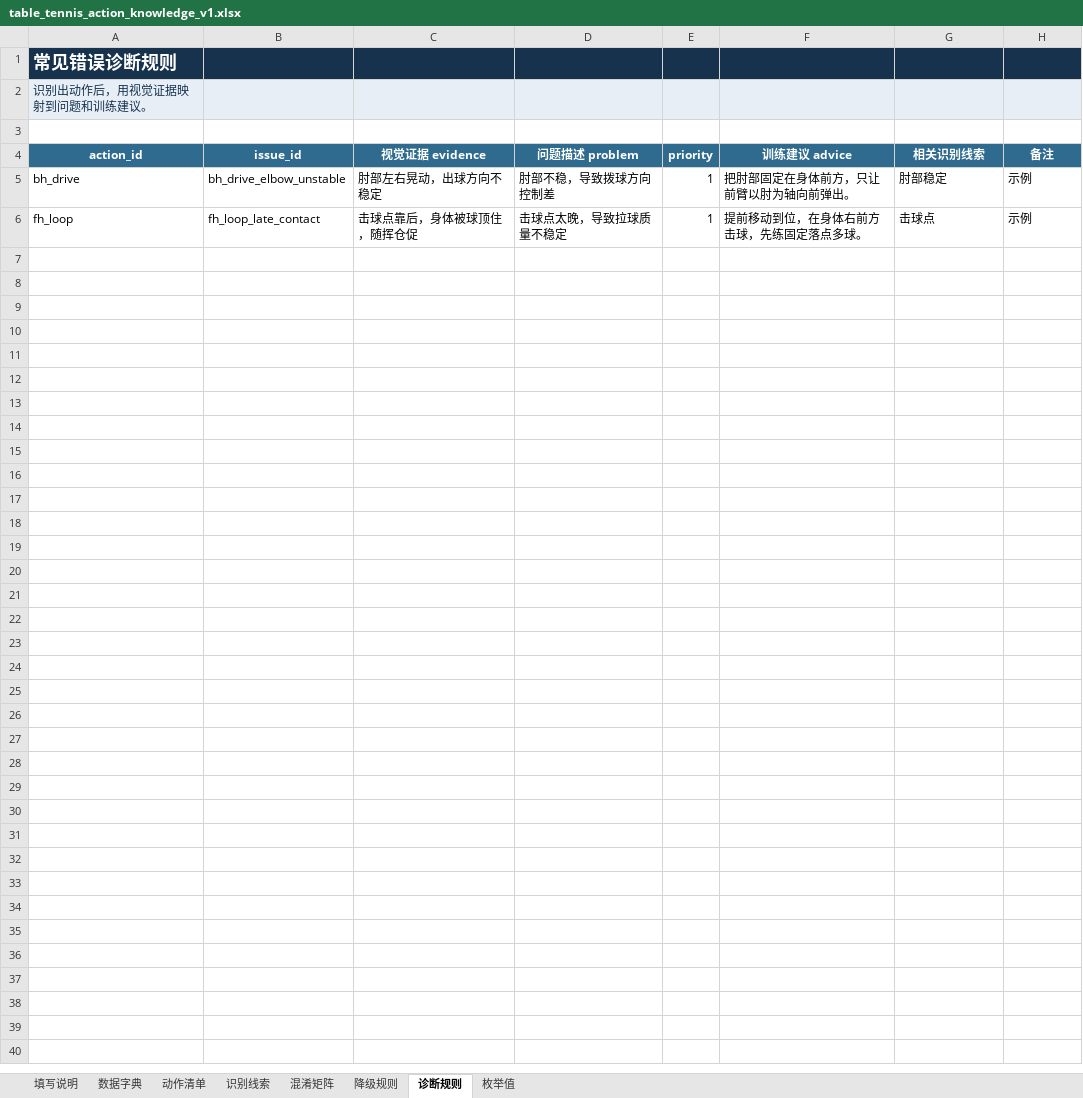
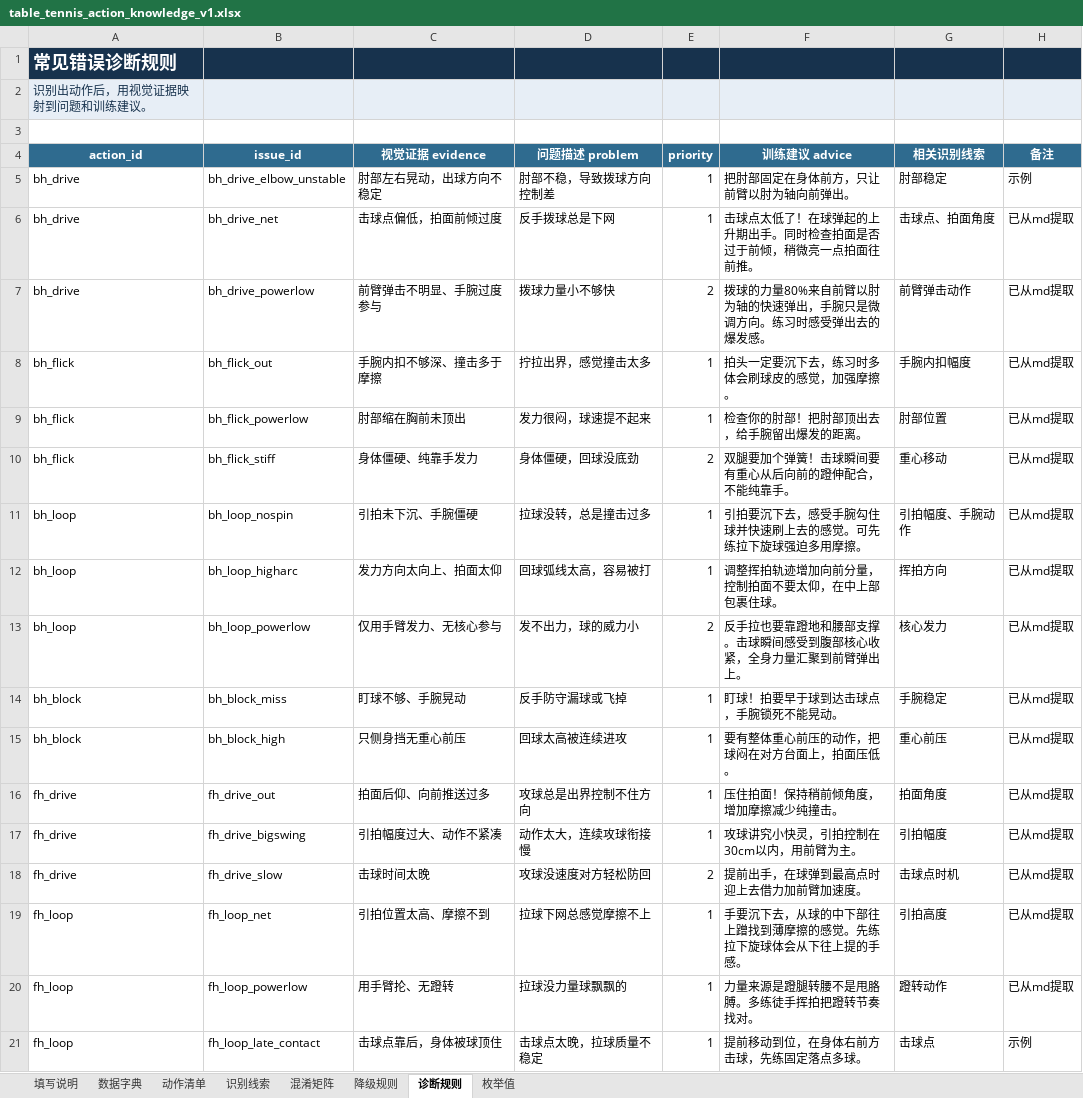
Before and after one commit to cherylma1223/Topstar, an Excel workbook: client/src/assets/knowledge/0_coach_knowledge/table_tennis_action_knowledge_v1.xlsx, sheet 诊断规则, drawn as a sheet; only a part is shown; values as stored, in another font and other column widths than the file's, no borders; table styles not drawn; addresses are those after the commit; the diff covers the shown part only; the diff names each change by its address in the sheet, - before the commit and + after, or states it on an @@ line.

```diff
--- a/client/src/assets/knowledge/0_coach_knowledge/table_tennis_action_knowledge_v1.xlsx (sheet 诊断规则)
+++ b/client/src/assets/knowledge/0_coach_knowledge/table_tennis_action_knowledge_v1.xlsx (sheet 诊断规则)
+row 6: bh_drive | bh_drive_net | 击球点偏低，拍面前倾过度 | 反手拨球总是下网 | 1 | 击球点太低了！在球弹起的上升期出手。同时检查拍面是否过于前倾，稍微亮一点拍面往前推。 | 击球点、拍面角度 | 已从md提取
+row 7: bh_drive | bh_drive_powerlow | 前臂弹击不明显、手腕过度参与 | 拨球力量小不够快 | 2 | 拨球的力量80%来自前臂以肘为轴的快速弹出，手腕只是微调方向。练习时感受弹出去的爆发感。 | 前臂弹击动作 | 已从md提取
+row 8: bh_flick | bh_flick_out | 手腕内扣不够深、撞击多于摩擦 | 拧拉出界，感觉撞击太多 | 1 | 拍头一定要沉下去，练习时多体会刷球皮的感觉，加强摩擦。 | 手腕内扣幅度 | 已从md提取
+row 9: bh_flick | bh_flick_powerlow | 肘部缩在胸前未顶出 | 发力很闷，球速提不起来 | 1 | 检查你的肘部！把肘部顶出去，给手腕留出爆发的距离。 | 肘部位置 | 已从md提取
+row 10: bh_flick | bh_flick_stiff | 身体僵硬、纯靠手发力 | 身体僵硬，回球没底劲 | 2 | 双腿要加个弹簧！击球瞬间要有重心从后向前的蹬伸配合，不能纯靠手。 | 重心移动 | 已从md提取
+row 11: bh_loop | bh_loop_nospin | 引拍未下沉、手腕僵硬 | 拉球没转，总是撞击过多 | 1 | 引拍要沉下去，感受手腕勾住球并快速刷上去的感觉。可先练拉下旋球强迫多用摩擦。 | 引拍幅度、手腕动作 | 已从md提取
+row 12: bh_loop | bh_loop_higharc | 发力方向太向上、拍面太仰 | 回球弧线太高，容易被打 | 1 | 调整挥拍轨迹增加向前分量，控制拍面不要太仰，在中上部包裹住球。 | 挥拍方向 | 已从md提取
+row 13: bh_loop | bh_loop_powerlow | 仅用手臂发力、无核心参与 | 发不出力，球的威力小 | 2 | 反手拉也要靠蹬地和腰部支撑。击球瞬间感受到腹部核心收紧，全身力量汇聚到前臂弹出上。 | 核心发力 | 已从md提取
+row 14: bh_block | bh_block_miss | 盯球不够、手腕晃动 | 反手防守漏球或飞掉 | 1 | 盯球！拍要早于球到达击球点，手腕锁死不能晃动。 | 手腕稳定 | 已从md提取
+row 15: bh_block | bh_block_high | 只侧身挡无重心前压 | 回球太高被连续进攻 | 1 | 要有整体重心前压的动作，把球闷在对方台面上，拍面压低。 | 重心前压 | 已从md提取
+row 16: fh_drive | fh_drive_out | 拍面后仰、向前推送过多 | 攻球总是出界控制不住方向 | 1 | 压住拍面！保持稍前倾角度，增加摩擦减少纯撞击。 | 拍面角度 | 已从md提取
+row 17: fh_drive | fh_drive_bigswing | 引拍幅度过大、动作不紧凑 | 动作太大，连续攻球衔接慢 | 1 | 攻球讲究小快灵，引拍控制在30cm以内，用前臂为主。 | 引拍幅度 | 已从md提取
+row 18: fh_drive | fh_drive_slow | 击球时间太晚 | 攻球没速度对方轻松防回 | 2 | 提前出手，在球弹到最高点时迎上去借力加前臂加速度。 | 击球点时机 | 已从md提取
+row 19: fh_loop | fh_loop_net | 引拍位置太高、摩擦不到 | 拉球下网总感觉摩擦不上 | 1 | 手要沉下去，从球的中下部往上蹭找到薄摩擦的感觉。先练拉下旋球体会从下往上提的手感。 | 引拍高度 | 已从md提取
+row 20: fh_loop | fh_loop_powerlow | 用手臂抡、无蹬转 | 拉球没力量球飘飘的 | 1 | 力量来源是蹬腿转腰不是甩胳膊。多练徒手挥拍把蹬转节奏找对。 | 蹬转动作 | 已从md提取
-C21 (视觉证据 evidence): 击球点靠后，身体被球顶住，随挥仓促
+C21 (视觉证据 evidence): 击球点靠后，身体被球顶住
-D21 (问题描述 problem): 击球点太晚，导致拉球质量不稳定
+D21 (问题描述 problem): 击球点太晚，拉球质量不稳定
```
Also changed, not shown: 12 added rows elsewhere in this sheet, sheet 识别线索, sheet 混淆矩阵, sheet 动作清单, 16 other files.
